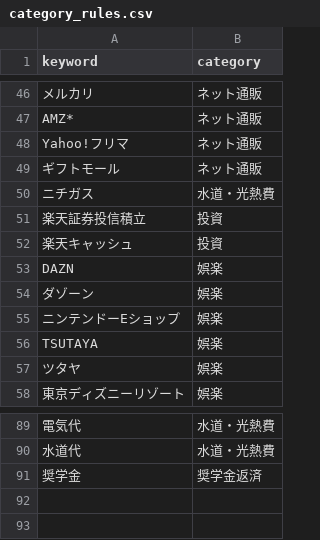
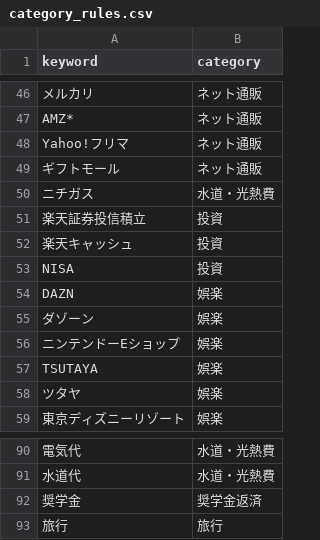
Before and after one commit to ymcoretechdev/money-flow, a CSV file: config/category_rules.csv, drawn as a sheet; only a part is shown, gaps mark what is left out; the diff names each change by its address in the sheet, - before the commit and + after, or states it on an @@ line.

```diff
--- a/config/category_rules.csv
+++ b/config/category_rules.csv
+row 53: NISA | 投資
+row 93: 旅行 | 旅行
```
Also changed, not shown: 13 other files.
